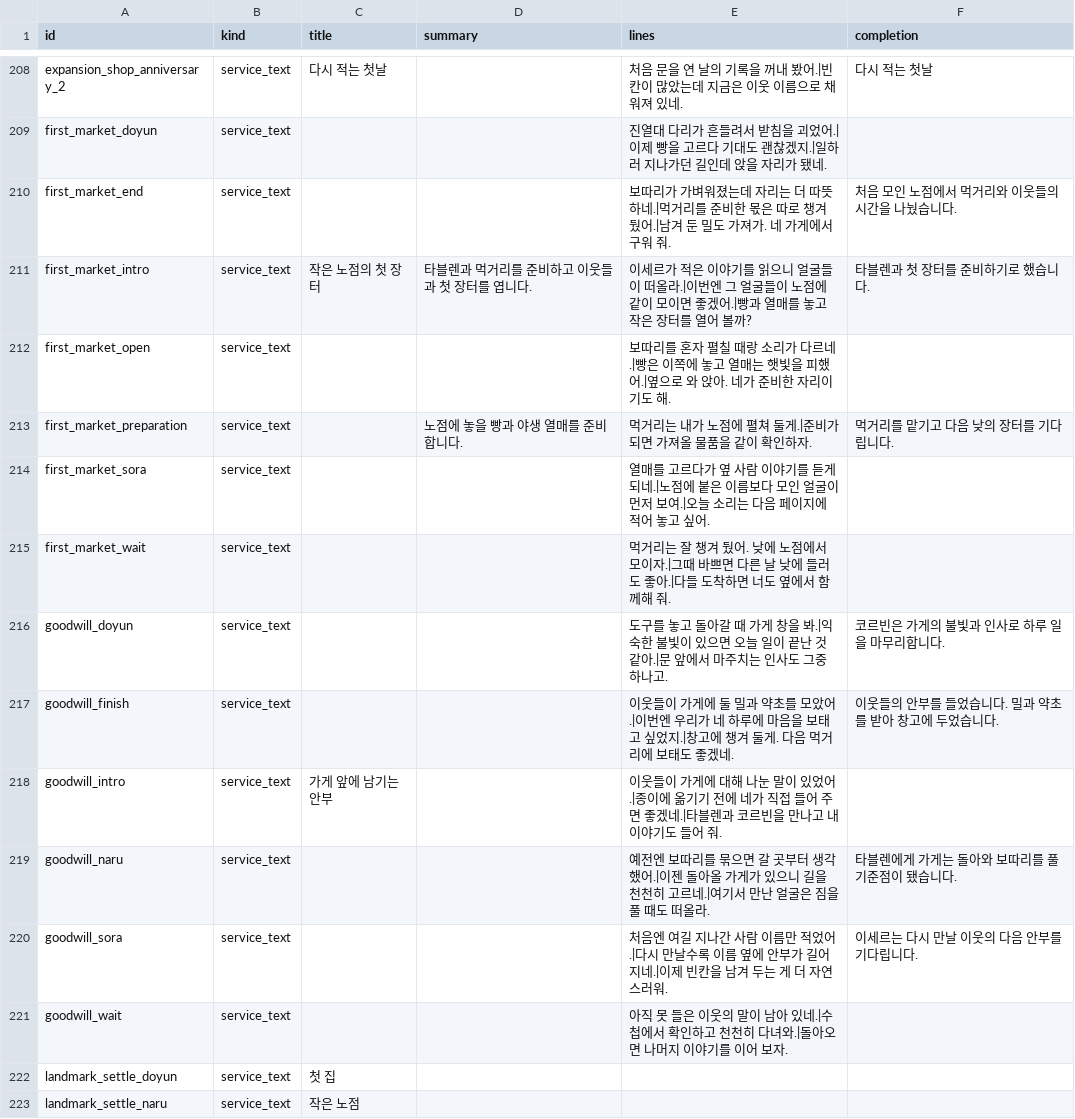
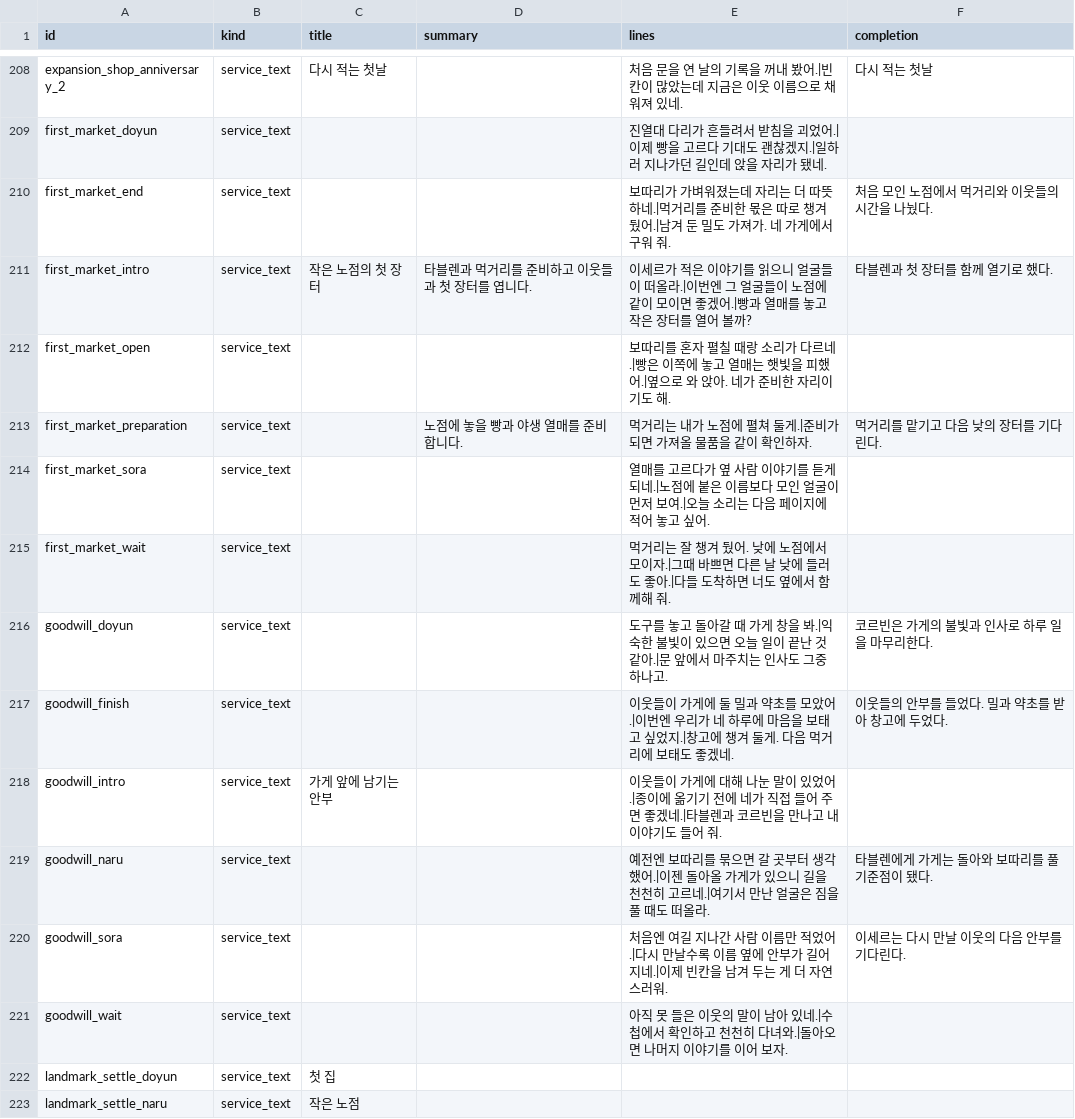
Before and after one commit to mayjohn66-cmd/project222, a CSV file: data/shop/requests/requests_text.csv, drawn as a sheet; only a part is shown, gaps mark what is left out; the diff covers the shown part only.

```diff
--- a/data/shop/requests/requests_text.csv
+++ b/data/shop/requests/requests_text.csv
@@ -209,13 +209,13 @@ expansion_shop_anniversary_2,service_text,다시 적는 첫날,,처음 문을
 first_market_doyun,service_text,,,진열대 다리가 흔들려서 받침을 괴었어.|이제 빵을 고르다 기대도 괜찮겠지.|일하러 지나가던 길인데 앉을 자리가 됐네.,
-first_market_end,service_text,,,보따리가 가벼워졌는데 자리는 더 따뜻하네.|먹거리를 준비한 몫은 따로 챙겨 뒀어.|남겨 둔 밀도 가져가. 네 가게에서 구워 줘.,처음 모인 노점에서 먹거리와 이웃들의 시간을 나눴습니다.
-first_market_intro,service_text,작은 노점의 첫 장터,타블렌과 먹거리를 준비하고 이웃들과 첫 장터를 엽니다.,이세르가 적은 이야기를 읽으니 얼굴들이 떠올라.|이번엔 그 얼굴들이 노점에 같이 모이면 좋겠어.|빵과 열매를 놓고 작은 장터를 열어 볼까?,타블렌과 첫 장터를 준비하기로 했습니다.
+first_market_end,service_text,,,보따리가 가벼워졌는데 자리는 더 따뜻하네.|먹거리를 준비한 몫은 따로 챙겨 뒀어.|남겨 둔 밀도 가져가. 네 가게에서 구워 줘.,처음 모인 노점에서 먹거리와 이웃들의 시간을 나눴다.
+first_market_intro,service_text,작은 노점의 첫 장터,타블렌과 먹거리를 준비하고 이웃들과 첫 장터를 엽니다.,이세르가 적은 이야기를 읽으니 얼굴들이 떠올라.|이번엔 그 얼굴들이 노점에 같이 모이면 좋겠어.|빵과 열매를 놓고 작은 장터를 열어 볼까?,타블렌과 첫 장터를 함께 열기로 했다.
 first_market_open,service_text,,,보따리를 혼자 펼칠 때랑 소리가 다르네.|빵은 이쪽에 놓고 열매는 햇빛을 피했어.|옆으로 와 앉아. 네가 준비한 자리이기도 해.,
-first_market_preparation,service_text,,노점에 놓을 빵과 야생 열매를 준비합니다.,먹거리는 내가 노점에 펼쳐 둘게.|준비가 되면 가져올 물품을 같이 확인하자.,먹거리를 맡기고 다음 낮의 장터를 기다립니다.
+first_market_preparation,service_text,,노점에 놓을 빵과 야생 열매를 준비합니다.,먹거리는 내가 노점에 펼쳐 둘게.|준비가 되면 가져올 물품을 같이 확인하자.,먹거리를 맡기고 다음 낮의 장터를 기다린다.
 first_market_sora,service_text,,,열매를 고르다가 옆 사람 이야기를 듣게 되네.|노점에 붙은 이름보다 모인 얼굴이 먼저 보여.|오늘 소리는 다음 페이지에 적어 놓고 싶어.,
 first_market_wait,service_text,,,먹거리는 잘 챙겨 뒀어. 낮에 노점에서 모이자.|그때 바쁘면 다른 날 낮에 들러도 좋아.|다들 도착하면 너도 옆에서 함께해 줘.,
-goodwill_doyun,service_text,,,도구를 놓고 돌아갈 때 가게 창을 봐.|익숙한 불빛이 있으면 오늘 일이 끝난 것 같아.|문 앞에서 마주치는 인사도 그중 하나고.,코르빈은 가게의 불빛과 인사로 하루 일을 마무리합니다.
-goodwill_finish,service_text,,,이웃들이 가게에 둘 밀과 약초를 모았어.|이번엔 우리가 네 하루에 마음을 보태고 싶었지.|창고에 챙겨 둘게. 다음 먹거리에 보태도 좋겠네.,이웃들의 안부를 들었습니다. 밀과 약초를 받아 창고에 두었습니다.
+goodwill_doyun,service_text,,,도구를 놓고 돌아갈 때 가게 창을 봐.|익숙한 불빛이 있으면 오늘 일이 끝난 것 같아.|문 앞에서 마주치는 인사도 그중 하나고.,코르빈은 가게의 불빛과 인사로 하루 일을 마무리한다.
+goodwill_finish,service_text,,,이웃들이 가게에 둘 밀과 약초를 모았어.|이번엔 우리가 네 하루에 마음을 보태고 싶었지.|창고에 챙겨 둘게. 다음 먹거리에 보태도 좋겠네.,이웃들의 안부를 들었다. 밀과 약초를 받아 창고에 두었다.
 goodwill_intro,service_text,가게 앞에 남기는 안부,,이웃들이 가게에 대해 나눈 말이 있었어.|종이에 옮기기 전에 네가 직접 들어 주면 좋겠네.|타블렌과 코르빈을 만나고 내 이야기도 들어 줘.,
-goodwill_naru,service_text,,,예전엔 보따리를 묶으면 갈 곳부터 생각했어.|이젠 돌아올 가게가 있으니 길을 천천히 고르네.|여기서 만난 얼굴은 짐을 풀 때도 떠올라.,타블렌에게 가게는 돌아와 보따리를 풀 기준점이 됐습니다.
-goodwill_sora,service_text,,,처음엔 여길 지나간 사람 이름만 적었어.|다시 만날수록 이름 옆에 안부가 길어지네.|이제 빈칸을 남겨 두는 게 더 자연스러워.,이세르는 다시 만날 이웃의 다음 안부를 기다립니다.
+goodwill_naru,service_text,,,예전엔 보따리를 묶으면 갈 곳부터 생각했어.|이젠 돌아올 가게가 있으니 길을 천천히 고르네.|여기서 만난 얼굴은 짐을 풀 때도 떠올라.,타블렌에게 가게는 돌아와 보따리를 풀 기준점이 됐다.
+goodwill_sora,service_text,,,처음엔 여길 지나간 사람 이름만 적었어.|다시 만날수록 이름 옆에 안부가 길어지네.|이제 빈칸을 남겨 두는 게 더 자연스러워.,이세르는 다시 만날 이웃의 다음 안부를 기다린다.
 goodwill_wait,service_text,,,아직 못 들은 이웃의 말이 남아 있네.|수첩에서 확인하고 천천히 다녀와.|돌아오면 나머지 이야기를 이어 보자.,
```
Also changed, not shown: 31 edited cells elsewhere in this file, 2 other files.
